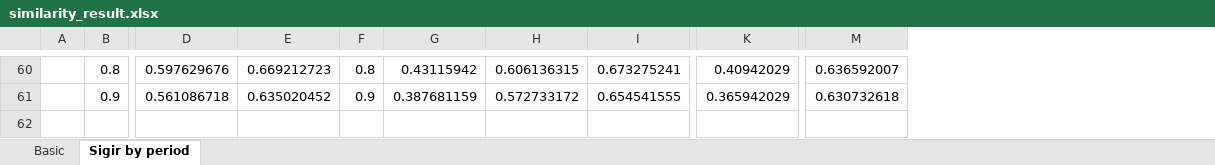
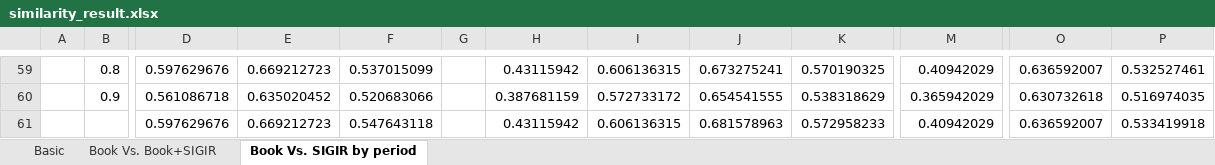
Before and after one commit to memray/textbook_analyzer, an Excel workbook: data/similarity_result.xlsx, sheet Book Vs. SIGIR by period, drawn as a sheet; only a part is shown, gaps mark what is left out; values as stored, in another font and other column widths than the file's, no cell formats; removed rows and columns are numbered as before the commit, all else as after; rows hold the shown columns only; the diff covers the shown part only; the diff names each change by its address in the sheet, - before the commit and + after, or states it on an @@ line.

```diff
--- a/data/similarity_result.xlsx (sheet Book Vs. SIGIR by period)
+++ b/data/similarity_result.xlsx (sheet Book Vs. SIGIR by period)
-sheet tab: Sigir by period
+sheet tab: Book Vs. SIGIR by period
+sheet tab: Book Vs. Book+SIGIR
-column F, rows 60-61: 0.8 | 0.9
+column F, rows 59-60: 0.537015099 | 0.520683066
+column G, empty
+column K, rows 59-60: 0.570190325 | 0.538318629
+column P, rows 59-60: 0.532527461 | 0.516974035
+row 61:  |  | 0.597629676 | 0.669212723 | 0.547643118 |  | 0.43115942 | 0.606136315 | 0.681578963 | 0.572958233 | 0.40942029 | 0.636592007 | 0.533419918
```
Also changed, not shown: 1 removed row and 50 edited cells elsewhere in this sheet, sheet Basic, cell formats, 2 other files.
